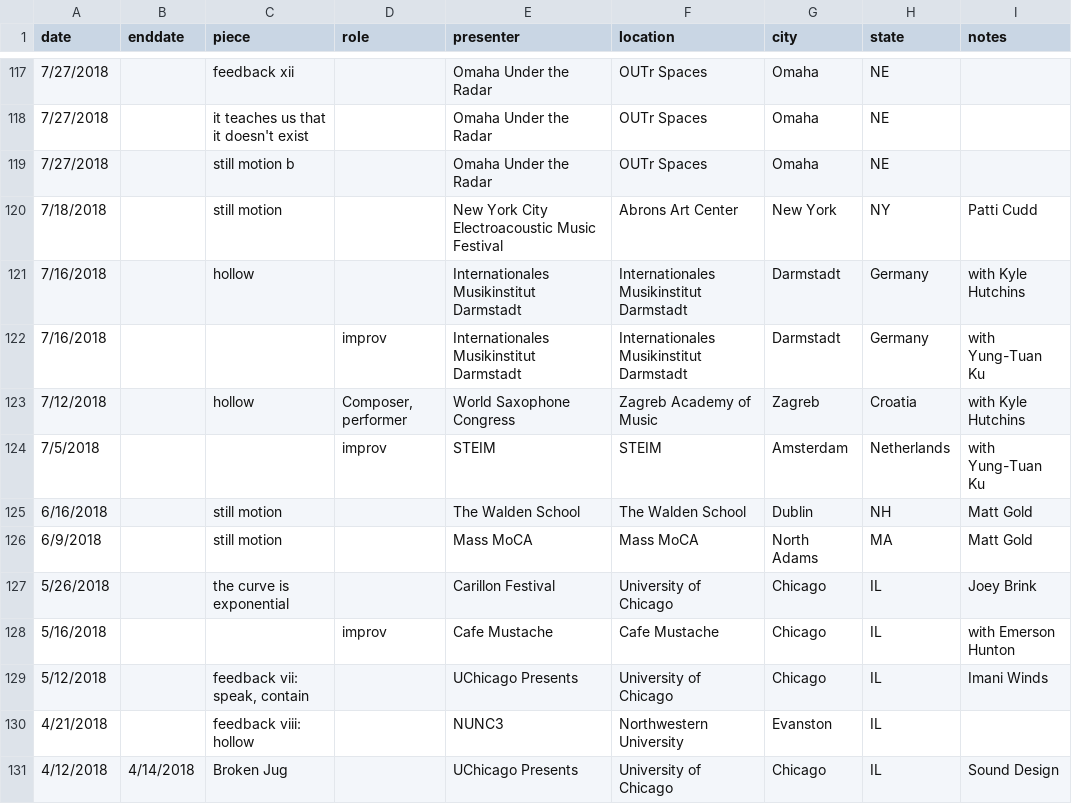
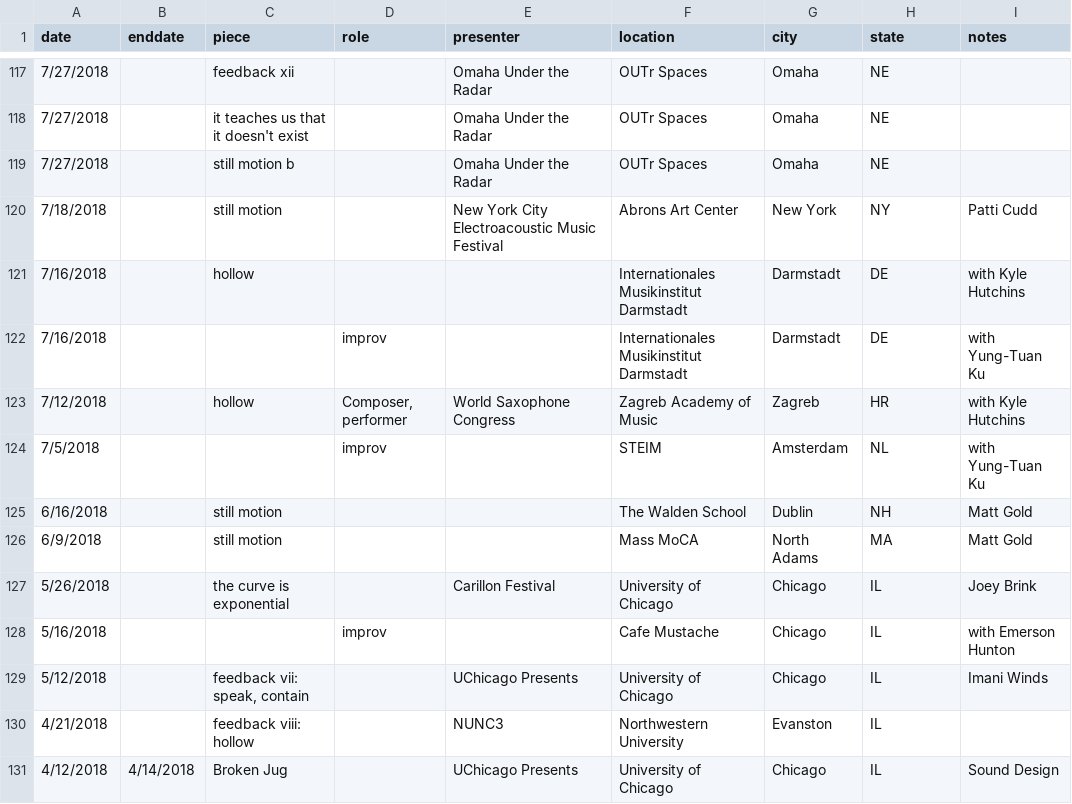
Before and after one commit to tedmoore/tedmoore.github.io, a CSV file: python/perf-appear.csv (was perf-appear.csv), drawn as a sheet; only a part is shown, gaps mark what is left out; the diff covers the shown part only.

```diff
--- a/perf-appear.csv
+++ b/python/perf-appear.csv
@@ -120,10 +120,10 @@ date,enddate,piece,role,presenter,location,city,state,notes
 7/18/2018,,still motion,,New York City Electroacoustic Music Festival,Abrons Art Center,New York,NY,Patti Cudd
-7/16/2018,,hollow,,Internationales Musikinstitut Darmstadt,Internationales Musikinstitut Darmstadt,Darmstadt,Germany,with Kyle Hutchins
-7/16/2018,,,improv,Internationales Musikinstitut Darmstadt,Internationales Musikinstitut Darmstadt,Darmstadt,Germany,with Yung-Tuan Ku
-7/12/2018,,hollow,"Composer, performer",World Saxophone Congress,Zagreb Academy of Music,Zagreb,Croatia,with Kyle Hutchins
-7/5/2018,,,improv,STEIM,STEIM,Amsterdam,Netherlands,with Yung-Tuan Ku
-6/16/2018,,still motion,,The Walden School,The Walden School,Dublin,NH,Matt Gold
-6/9/2018,,still motion,,Mass MoCA,Mass MoCA,North Adams,MA,Matt Gold
+7/16/2018,,hollow,,,Internationales Musikinstitut Darmstadt,Darmstadt,DE,with Kyle Hutchins
+7/16/2018,,,improv,,Internationales Musikinstitut Darmstadt,Darmstadt,DE,with Yung-Tuan Ku
+7/12/2018,,hollow,"Composer, performer",World Saxophone Congress,Zagreb Academy of Music,Zagreb,HR,with Kyle Hutchins
+7/5/2018,,,improv,,STEIM,Amsterdam,NL,with Yung-Tuan Ku
+6/16/2018,,still motion,,,The Walden School,Dublin,NH,Matt Gold
+6/9/2018,,still motion,,,Mass MoCA,North Adams,MA,Matt Gold
 5/26/2018,,the curve is exponential,,Carillon Festival,University of Chicago,Chicago,IL,Joey Brink
-5/16/2018,,,improv,Cafe Mustache,Cafe Mustache,Chicago,IL,with Emerson Hunton
+5/16/2018,,,improv,,Cafe Mustache,Chicago,IL,with Emerson Hunton
 5/12/2018,,"feedback vii: speak, contain",,UChicago Presents,University of Chicago,Chicago,IL,Imani Winds
```
Also changed, not shown: 83 edited cells elsewhere in this file, 3 other files.
